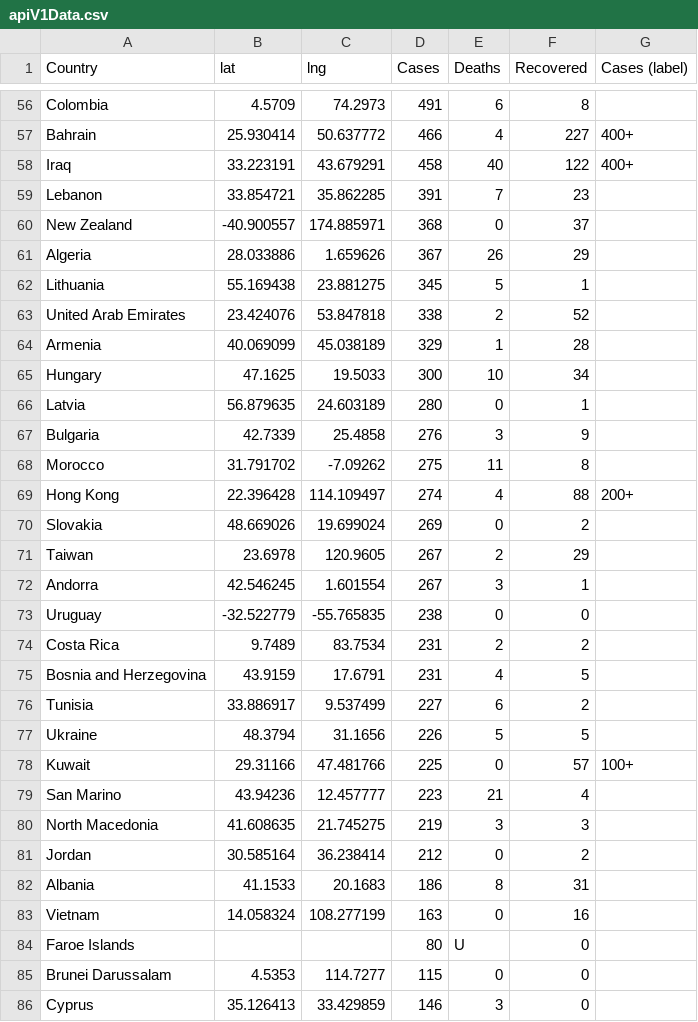
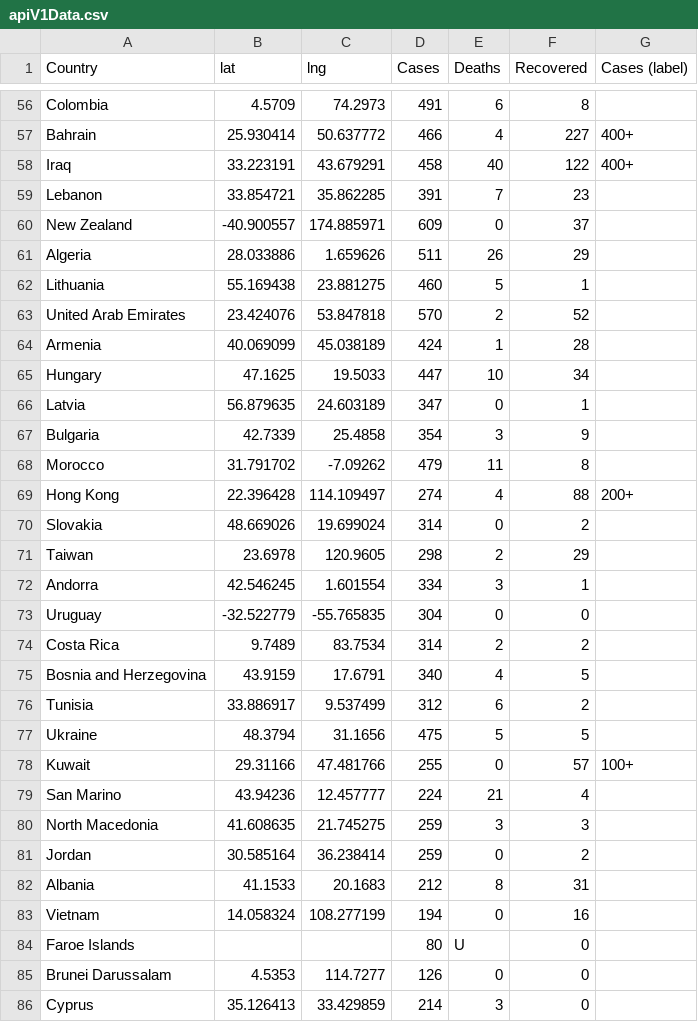
Before and after one commit to gdg4dev/coronatracker24x7, a CSV file: latestCoronaData/apiV1Data.csv, drawn as a sheet; only a part is shown, gaps mark what is left out; the diff covers the shown part only.

```diff
--- a/latestCoronaData/apiV1Data.csv
+++ b/latestCoronaData/apiV1Data.csv
@@ -59,28 +59,28 @@ Iraq,33.223191,43.679291,458,40,122,400+
 Lebanon,33.854721,35.862285,391,7,23,
-New Zealand,-40.900557,174.885971,368,0,37,
-Algeria,28.033886,1.659626,367,26,29,
-Lithuania,55.169438,23.881275,345,5,1,
-United Arab Emirates,23.424076,53.847818,338,2,52,
-Armenia,40.069099,45.038189,329,1,28,
-Hungary,47.1625,19.5033,300,10,34,
-Latvia,56.879635,24.603189,280,0,1,
-Bulgaria,42.7339,25.4858,276,3,9,
-Morocco,31.791702,-7.09262,275,11,8,
+New Zealand,-40.900557,174.885971,609,0,37,
+Algeria,28.033886,1.659626,511,26,29,
+Lithuania,55.169438,23.881275,460,5,1,
+United Arab Emirates,23.424076,53.847818,570,2,52,
+Armenia,40.069099,45.038189,424,1,28,
+Hungary,47.1625,19.5033,447,10,34,
+Latvia,56.879635,24.603189,347,0,1,
+Bulgaria,42.7339,25.4858,354,3,9,
+Morocco,31.791702,-7.09262,479,11,8,
 Hong Kong,22.396428,114.109497,274,4,88,200+
-Slovakia,48.669026,19.699024,269,0,2,
-Taiwan,23.6978,120.9605,267,2,29,
-Andorra,42.546245,1.601554,267,3,1,
-Uruguay,-32.522779,-55.765835,238,0,0,
-Costa Rica,9.7489,83.7534,231,2,2,
-Bosnia and Herzegovina,43.9159,17.6791,231,4,5,
-Tunisia,33.886917,9.537499,227,6,2,
-Ukraine,48.3794,31.1656,226,5,5,
-Kuwait,29.31166,47.481766,225,0,57,100+
-San Marino,43.94236,12.457777,223,21,4,
-North Macedonia,41.608635,21.745275,219,3,3,
-Jordan,30.585164,36.238414,212,0,2,
-Albania,41.1533,20.1683,186,8,31,
-Vietnam,14.058324,108.277199,163,0,16,
+Slovakia,48.669026,19.699024,314,0,2,
+Taiwan,23.6978,120.9605,298,2,29,
+Andorra,42.546245,1.601554,334,3,1,
+Uruguay,-32.522779,-55.765835,304,0,0,
+Costa Rica,9.7489,83.7534,314,2,2,
+Bosnia and Herzegovina,43.9159,17.6791,340,4,5,
+Tunisia,33.886917,9.537499,312,6,2,
+Ukraine,48.3794,31.1656,475,5,5,
+Kuwait,29.31166,47.481766,255,0,57,100+
+San Marino,43.94236,12.457777,224,21,4,
+North Macedonia,41.608635,21.745275,259,3,3,
+Jordan,30.585164,36.238414,259,0,2,
+Albania,41.1533,20.1683,212,8,31,
+Vietnam,14.058324,108.277199,194,0,16,
 Faroe Islands,,,80,U,0,
-Brunei Darussalam,4.5353,114.7277,115,0,0,
-Cyprus,35.126413,33.429859,146,3,0,
+Brunei Darussalam,4.5353,114.7277,126,0,0,
+Cyprus,35.126413,33.429859,214,3,0,
```
Also changed, not shown: 116 edited cells elsewhere in this file, latestCoronaData/apiV2data.csv, 22 other files.
